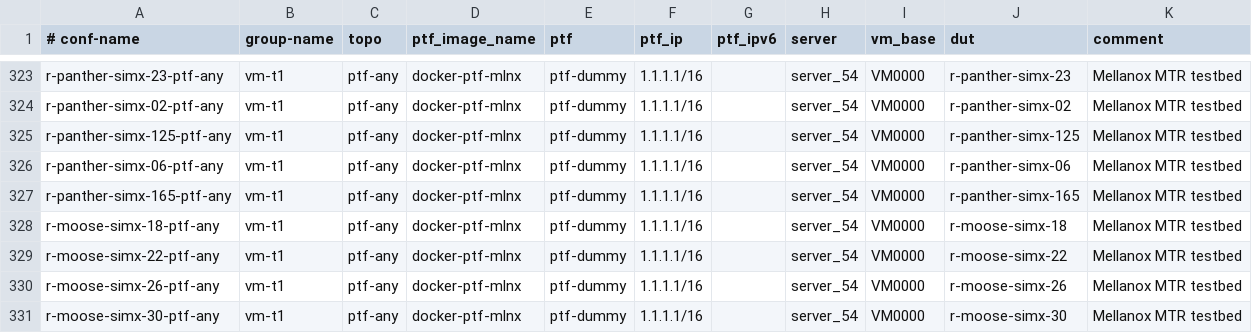
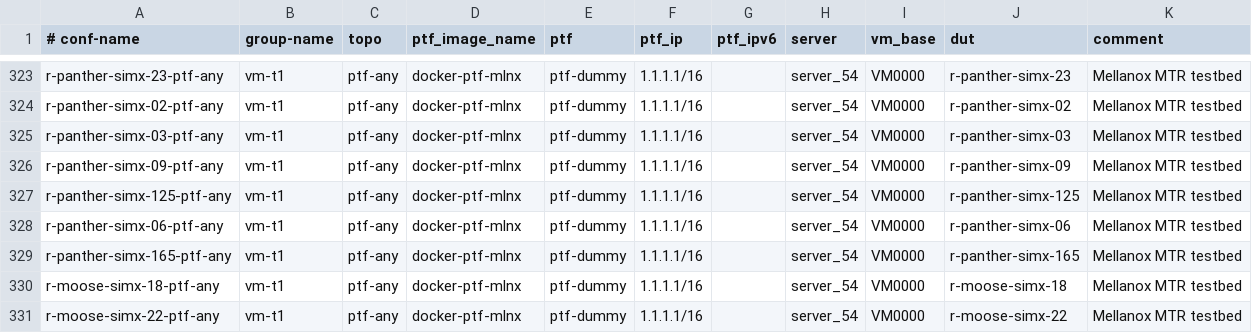
Before and after one commit to echuawu/sonic-mgmt, a CSV file: ansible/testbed.csv, drawn as a sheet; only a part is shown, gaps mark what is left out; the shorter side is filled out with more unchanged rows; the diff names each change by its address in the sheet, - before the commit and + after, or states it on an @@ line.

Commit message:
Added new inventory files for new simx CI setups
Change-Id: Id547682f9c6954bc16e7e1ed09383c615ec21fe7

```diff
--- a/ansible/testbed.csv
+++ b/ansible/testbed.csv
+row 325: r-panther-simx-03-ptf-any | vm-t1 | ptf-any | docker-ptf-mlnx | ptf-dummy | 1.1.1.1/16 |  | server_54 | VM0000 | r-panther-simx-03 | Mellanox MTR testbed
+row 326: r-panther-simx-09-ptf-any | vm-t1 | ptf-any | docker-ptf-mlnx | ptf-dummy | 1.1.1.1/16 |  | server_54 | VM0000 | r-panther-simx-09 | Mellanox MTR testbed
```
Also changed, not shown: 3 other files.
